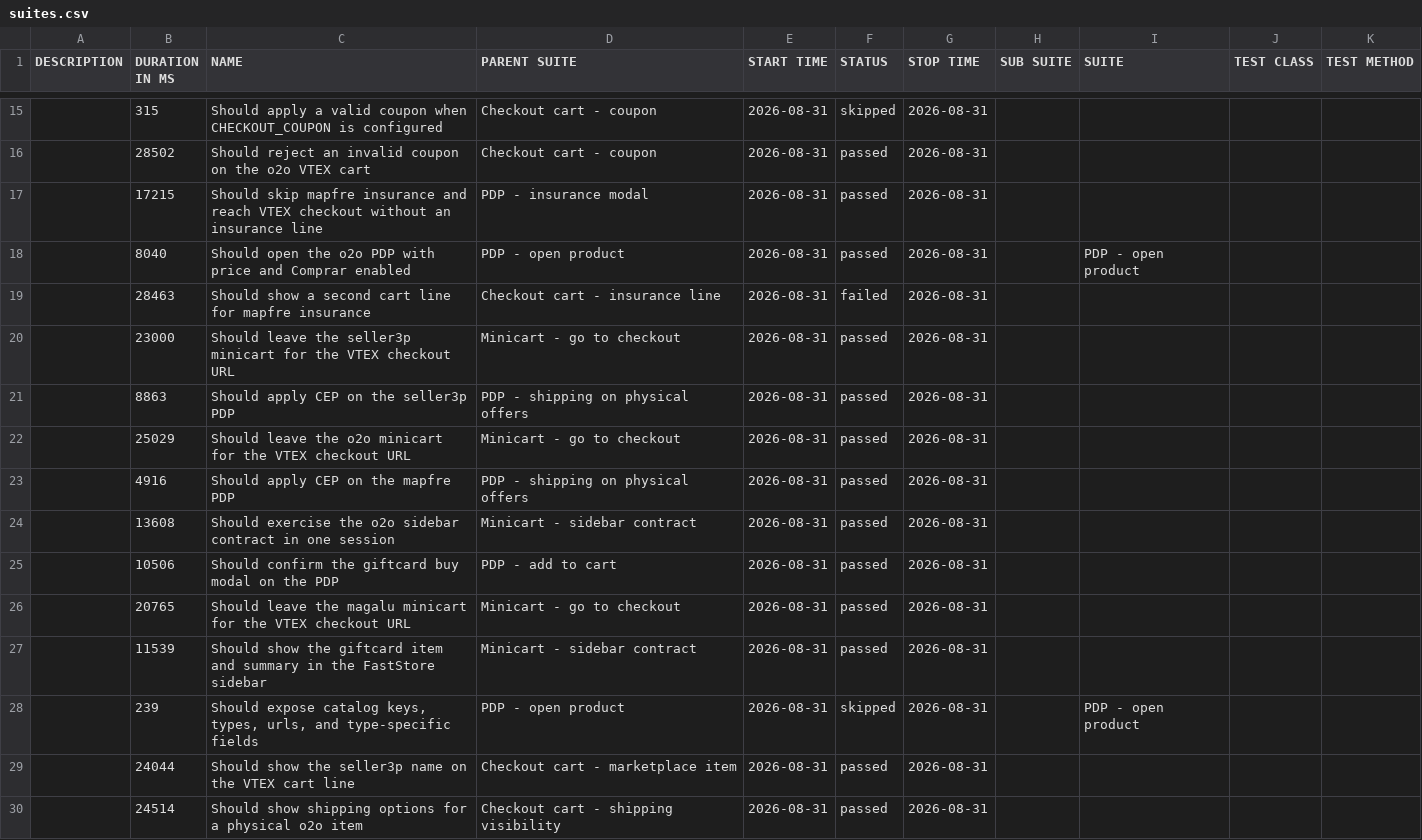
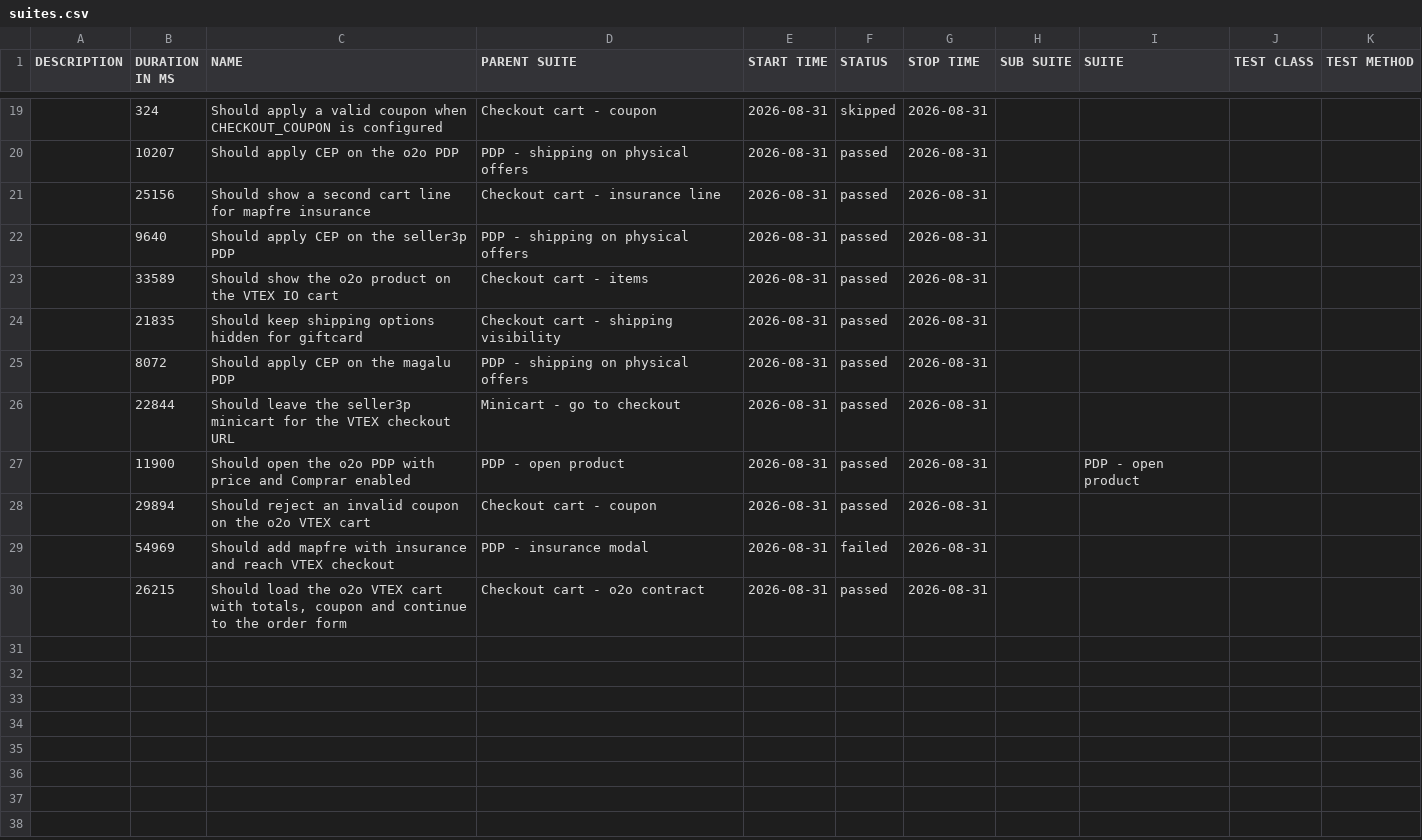
Before and after one commit to MaximusPonciano/gh-pages, a CSV file: allure-report/data/suites.csv, drawn as a sheet; only a part is shown, gaps mark what is left out; the diff covers the shown part only.

```diff
--- a/allure-report/data/suites.csv
+++ b/allure-report/data/suites.csv
@@ -15,16 +19,12 @@
-"","315","Should apply a valid coupon when CHECKOUT_COUPON is configured","Checkout cart - coupon","2026-08-31","skipped","2026-08-31","","","",""
-"","28502","Should reject an invalid coupon on the o2o VTEX cart","Checkout cart - coupon","2026-08-31","passed","2026-08-31","","","",""
-"","17215","Should skip mapfre insurance and reach VTEX checkout without an insurance line","PDP - insurance modal","2026-08-31","passed","2026-08-31","","","",""
-"","8040","Should open the o2o PDP with price and Comprar enabled","PDP - open product","2026-08-31","passed","2026-08-31","","PDP - open product","",""
-"","28463","Should show a second cart line for mapfre insurance","Checkout cart - insurance line","2026-08-31","failed","2026-08-31","","","",""
-"","23000","Should leave the seller3p minicart for the VTEX checkout URL","Minicart - go to checkout","2026-08-31","passed","2026-08-31","","","",""
-"","8863","Should apply CEP on the seller3p PDP","PDP - shipping on physical offers","2026-08-31","passed","2026-08-31","","","",""
-"","25029","Should leave the o2o minicart for the VTEX checkout URL","Minicart - go to checkout","2026-08-31","passed","2026-08-31","","","",""
-"","4916","Should apply CEP on the mapfre PDP","PDP - shipping on physical offers","2026-08-31","passed","2026-08-31","","","",""
-"","13608","Should exercise the o2o sidebar contract in one session","Minicart - sidebar contract","2026-08-31","passed","2026-08-31","","","",""
-"","10506","Should confirm the giftcard buy modal on the PDP","PDP - add to cart","2026-08-31","passed","2026-08-31","","","",""
-"","20765","Should leave the magalu minicart for the VTEX checkout URL","Minicart - go to checkout","2026-08-31","passed","2026-08-31","","","",""
-"","11539","Should show the giftcard item and summary in the FastStore sidebar","Minicart - sidebar contract","2026-08-31","passed","2026-08-31","","","",""
-"","239","Should expose catalog keys, types, urls, and type-specific fields","PDP - open product","2026-08-31","skipped","2026-08-31","","PDP - open product","",""
-"","24044","Should show the seller3p name on the VTEX cart line","Checkout cart - marketplace item","2026-08-31","passed","2026-08-31","","","",""
-"","24514","Should show shipping options for a physical o2o item","Checkout cart - shipping visibility","2026-08-31","passed","2026-08-31","","","",""
+"","324","Should apply a valid coupon when CHECKOUT_COUPON is configured","Checkout cart - coupon","2026-08-31","skipped","2026-08-31","","","",""
+"","10207","Should apply CEP on the o2o PDP","PDP - shipping on physical offers","2026-08-31","passed","2026-08-31","","","",""
+"","25156","Should show a second cart line for mapfre insurance","Checkout cart - insurance line","2026-08-31","passed","2026-08-31","","","",""
+"","9640","Should apply CEP on the seller3p PDP","PDP - shipping on physical offers","2026-08-31","passed","2026-08-31","","","",""
+"","33589","Should show the o2o product on the VTEX IO cart","Checkout cart - items","2026-08-31","passed","2026-08-31","","","",""
+"","21835","Should keep shipping options hidden for giftcard","Checkout cart - shipping visibility","2026-08-31","passed","2026-08-31","","","",""
+"","8072","Should apply CEP on the magalu PDP","PDP - shipping on physical offers","2026-08-31","passed","2026-08-31","","","",""
+"","22844","Should leave the seller3p minicart for the VTEX checkout URL","Minicart - go to checkout","2026-08-31","passed","2026-08-31","","","",""
+"","11900","Should open the o2o PDP with price and Comprar enabled","PDP - open product","2026-08-31","passed","2026-08-31","","PDP - open product","",""
+"","29894","Should reject an invalid coupon on the o2o VTEX cart","Checkout cart - coupon","2026-08-31","passed","2026-08-31","","","",""
+"","54969","Should add mapfre with insurance and reach VTEX checkout","PDP - insurance modal","2026-08-31","failed","2026-08-31","","","",""
+"","26215","Should load the o2o VTEX cart with totals, coupon and continue to the order form","Checkout cart - o2o contract","2026-08-31","passed","2026-08-31","","","",""
```
Also changed, not shown: 6 added rows, 2 removed rows and 28 edited cells elsewhere in this file, 58 other files.
